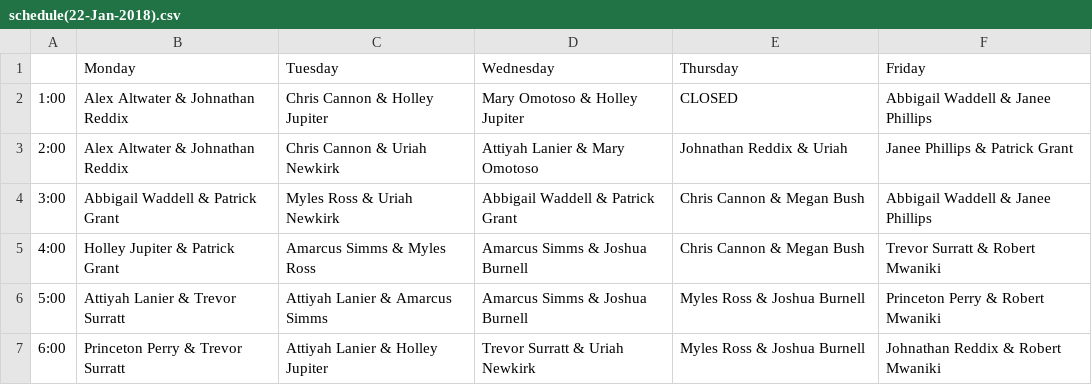
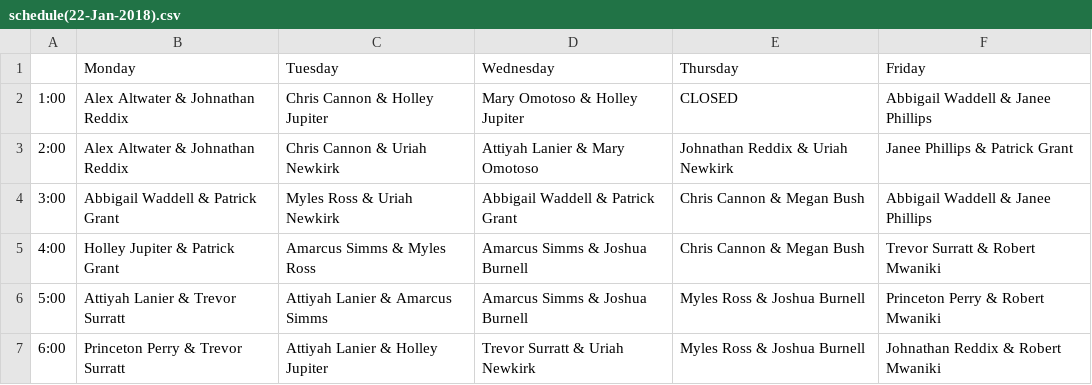
Before and after one commit to aggiemakerspace/superusers, a CSV file: Schedules/2018_Spring/schedule(22-Jan-2018).csv, drawn as a sheet.

Commit message:
Update schedule(22-Jan-2018).csv

```diff
--- a/Schedules/2018_Spring/schedule(22-Jan-2018).csv
+++ b/Schedules/2018_Spring/schedule(22-Jan-2018).csv
@@ -2,3 +2,3 @@
 1:00,Alex Altwater & Johnathan Reddix,Chris Cannon & Holley Jupiter,Mary Omotoso & Holley Jupiter, CLOSED ,Abbigail Waddell & Janee Phillips
-2:00,Alex Altwater & Johnathan Reddix, Chris Cannon & Uriah Newkirk,Attiyah Lanier & Mary Omotoso,Johnathan Reddix & Uriah , Janee Phillips & Patrick Grant
+2:00,Alex Altwater & Johnathan Reddix, Chris Cannon & Uriah Newkirk,Attiyah Lanier & Mary Omotoso,Johnathan Reddix & Uriah Newkirk , Janee Phillips & Patrick Grant
 3:00,Abbigail Waddell & Patrick Grant,Myles Ross & Uriah Newkirk, Abbigail Waddell & Patrick Grant, Chris Cannon & Megan Bush, Abbigail Waddell & Janee Phillips
```
